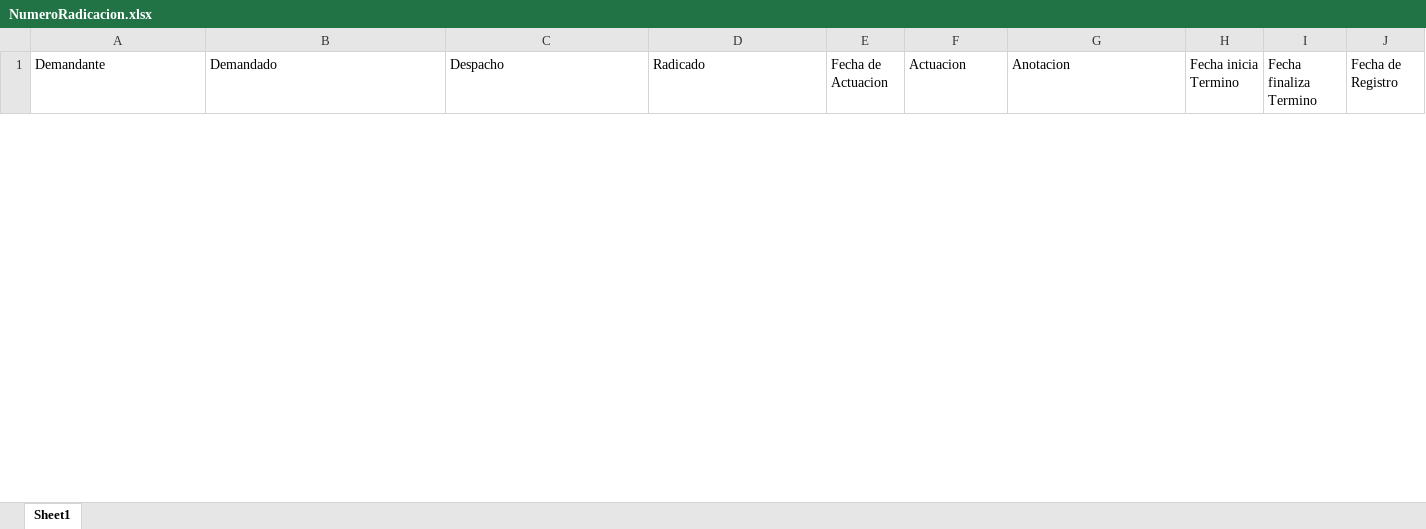
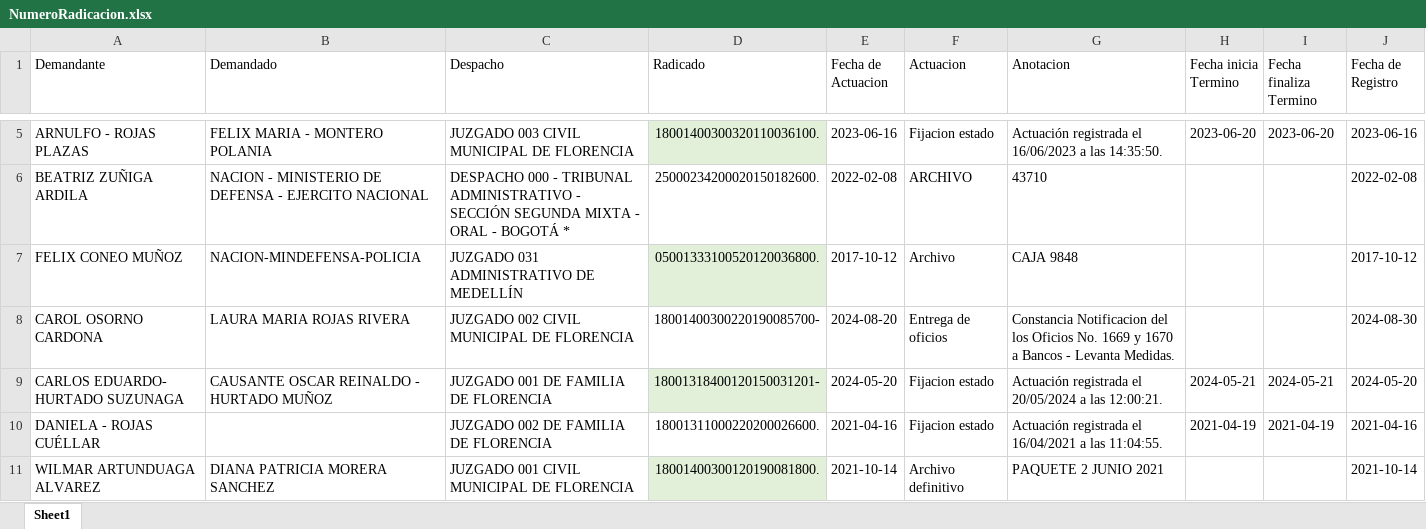
Before and after one commit to scoutbombhead/NumeroRadicacion, an Excel workbook: dist/NumeroRadicacion/NumeroRadicacion.xlsx, sheet Sheet1, drawn as a sheet; only a part is shown, gaps mark what is left out; values as stored, in another font and other column widths than the file's, no borders; conditional formats not drawn; the diff covers the shown part only; the diff names each change by its address in the sheet, - before the commit and + after, or states it on an @@ line.

Commit message:
Add full dist folder including _internal

```diff
--- a/dist/NumeroRadicacion/NumeroRadicacion.xlsx (sheet Sheet1)
+++ b/dist/NumeroRadicacion/NumeroRadicacion.xlsx (sheet Sheet1)
+row 5: ARNULFO - ROJAS PLAZAS | FELIX MARIA - MONTERO POLANIA | JUZGADO 003 CIVIL MUNICIPAL DE FLORENCIA | 18001400300320110036100. | 2023-06-16 | Fijacion estado | Actuación registrada el 16/06/2023 a las 14:35:50. | 2023-06-20 | 2023-06-20 | 2023-06-16
+row 6: BEATRIZ ZUÑIGA ARDILA | NACION - MINISTERIO DE DEFENSA - EJERCITO NACIONAL | DESPACHO 000 - TRIBUNAL ADMINISTRATIVO - SECCIÓN SEGUNDA MIXTA - ORAL - BOGOTÁ * | 25000234200020150182600. | 2022-02-08 | ARCHIVO | 43710 |  |  | 2022-02-08
+row 7: FELIX CONEO MUÑOZ | NACION-MINDEFENSA-POLICIA | JUZGADO 031 ADMINISTRATIVO DE MEDELLÍN | 05001333100520120036800. | 2017-10-12 | Archivo | CAJA 9848 |  |  | 2017-10-12
+row 8: CAROL OSORNO CARDONA | LAURA MARIA ROJAS RIVERA | JUZGADO 002 CIVIL MUNICIPAL DE FLORENCIA | 18001400300220190085700- | 2024-08-20 | Entrega de oficios | Constancia Notificacion del los Oficios No. 1669 y 1670 a Bancos - Levanta Medidas. |  |  | 2024-08-30
+row 9: CARLOS EDUARDO- HURTADO SUZUNAGA | CAUSANTE OSCAR REINALDO - HURTADO MUÑOZ | JUZGADO 001 DE FAMILIA DE FLORENCIA | 18001318400120150031201- | 2024-05-20 | Fijacion estado | Actuación registrada el 20/05/2024 a las 12:00:21. | 2024-05-21 | 2024-05-21 | 2024-05-20
+row 10: DANIELA - ROJAS CUÉLLAR |  | JUZGADO 002 DE FAMILIA DE FLORENCIA | 18001311000220200026600. | 2021-04-16 | Fijacion estado | Actuación registrada el 16/04/2021 a las 11:04:55. | 2021-04-19 | 2021-04-19 | 2021-04-16
+row 11: WILMAR ARTUNDUAGA ALVAREZ | DIANA PATRICIA MORERA SANCHEZ | JUZGADO 001 CIVIL MUNICIPAL DE FLORENCIA | 18001400300120190081800. | 2021-10-14 | Archivo definitivo | PAQUETE 2 JUNIO 2021 |  |  | 2021-10-14
```
Also changed, not shown: 3 added rows and 3 removed rows elsewhere in this sheet, 1 other file.
